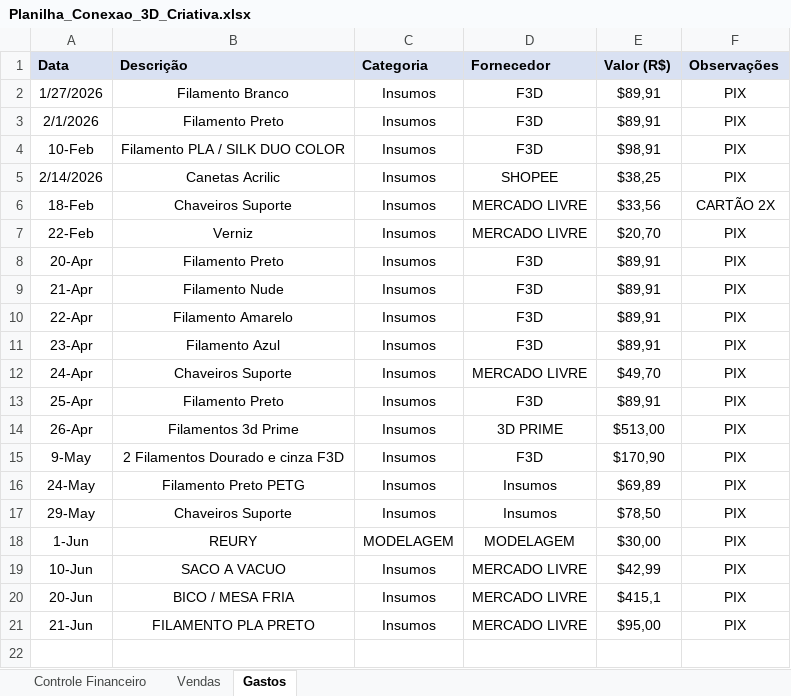
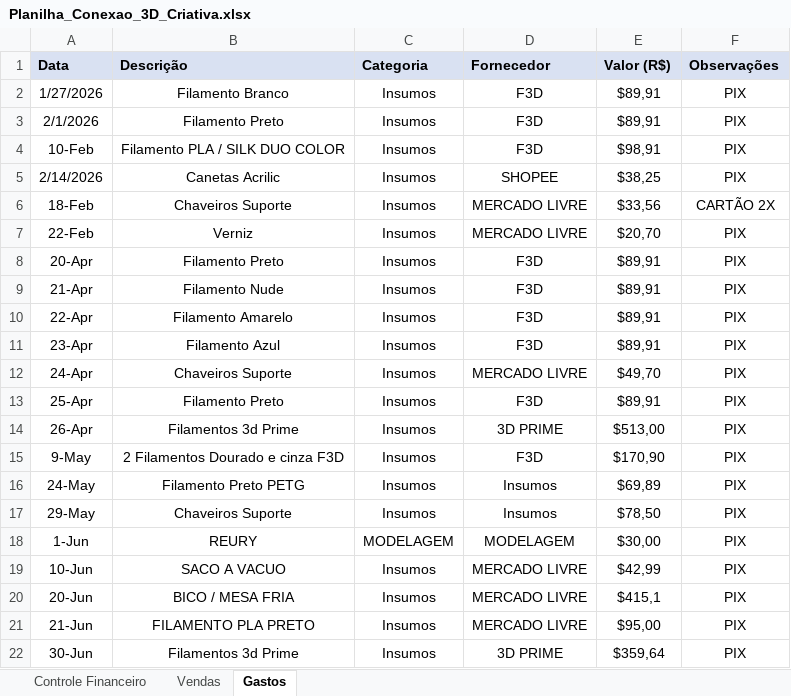
Before and after one commit to ClaudioSperb/impressao-3D, an Excel workbook: Impressao 3D/Planilha_Conexao_3D_Criativa.xlsx, sheet Gastos, drawn as a sheet; values as stored, in another font and other column widths than the file's, no borders; the diff names each change by its address in the sheet, - before the commit and + after, or states it on an @@ line.

```diff
--- a/Impressao 3D/Planilha_Conexao_3D_Criativa.xlsx (sheet Gastos)
+++ b/Impressao 3D/Planilha_Conexao_3D_Criativa.xlsx (sheet Gastos)
+row 22: 30-Jun | Filamentos 3d Prime | Insumos | 3D PRIME | $359,64 | PIX
```
Also changed, not shown: sheet Controle Financeiro.
